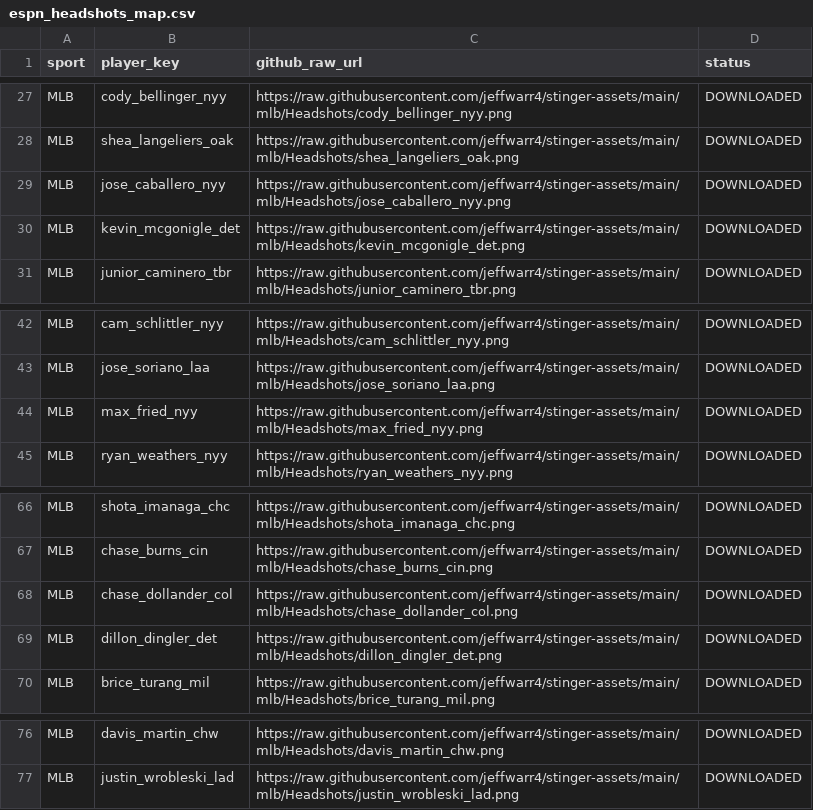
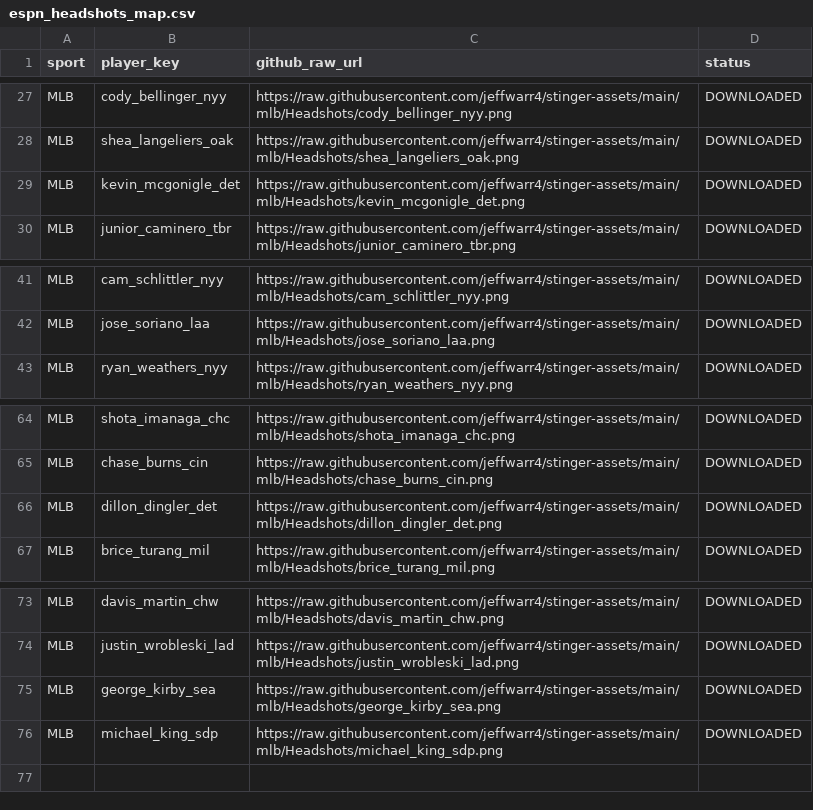
Before and after one commit to jeffwarr4/stinger-assets, a CSV file: data/espn_headshots_map.csv, drawn as a sheet; only a part is shown, gaps mark what is left out; removed rows and columns are numbered as before the commit, all else as after; the diff names each change by its address in the sheet, - before the commit and + after, or states it on an @@ line.

```diff
--- a/data/espn_headshots_map.csv
+++ b/data/espn_headshots_map.csv
-row 29: MLB | jose_caballero_nyy | https://raw.githubusercontent.com/jeffwarr4/stinger-assets/main/mlb/Headshots/jose_caballero_nyy.png | DOWNLOADED
-row 44: MLB | max_fried_nyy | https://raw.githubusercontent.com/jeffwarr4/stinger-assets/main/mlb/Headshots/max_fried_nyy.png | DOWNLOADED
-row 68: MLB | chase_dollander_col | https://raw.githubusercontent.com/jeffwarr4/stinger-assets/main/mlb/Headshots/chase_dollander_col.png | DOWNLOADED
+row 75: MLB | george_kirby_sea | https://raw.githubusercontent.com/jeffwarr4/stinger-assets/main/mlb/Headshots/george_kirby_sea.png | DOWNLOADED
+row 76: MLB | michael_king_sdp | https://raw.githubusercontent.com/jeffwarr4/stinger-assets/main/mlb/Headshots/michael_king_sdp.png | DOWNLOADED
```
Also changed, not shown: data/players_to_fetch.csv, 2 other files.
